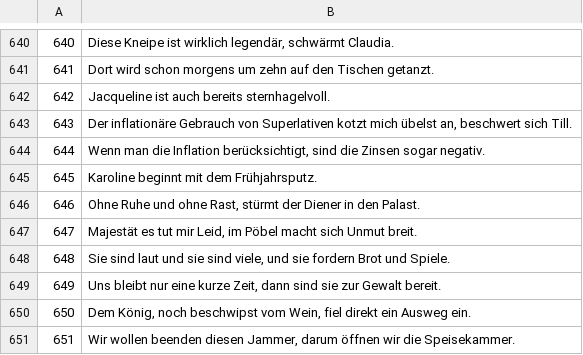
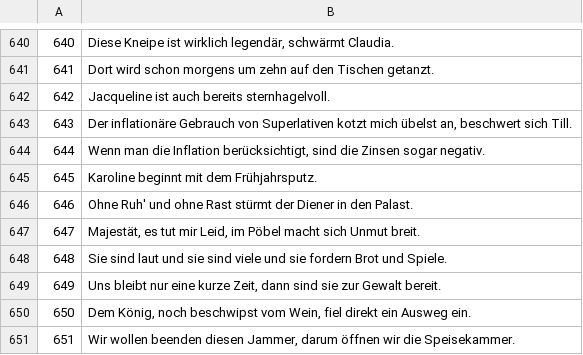
Before and after one commit to common-voice/cv-global-sprint-sentences, a CSV file: corpus.de.csv, drawn as a sheet; only a part is shown, gaps mark what is left out.

Commit message:
New translations corpus.csv (German)

```diff
--- a/corpus.de.csv
+++ b/corpus.de.csv
@@ -645,5 +645,5 @@
 "645","Karoline beginnt mit dem Frühjahrsputz."
-"646","Ohne Ruhe und ohne Rast, stürmt der Diener in den Palast."
-"647","Majestät es tut mir Leid, im Pöbel macht sich Unmut breit."
-"648","Sie sind laut und sie sind viele, und sie fordern Brot und Spiele."
+"646","Ohne Ruh' und ohne Rast stürmt der Diener in den Palast."
+"647","Majestät, es tut mir Leid, im Pöbel macht sich Unmut breit."
+"648","Sie sind laut und sie sind viele und sie fordern Brot und Spiele."
 "649","Uns bleibt nur eine kurze Zeit, dann sind sie zur Gewalt bereit."
```
